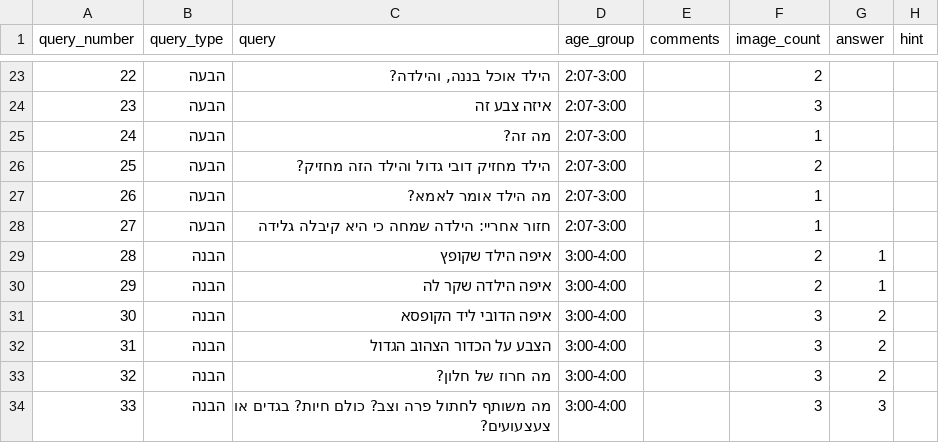
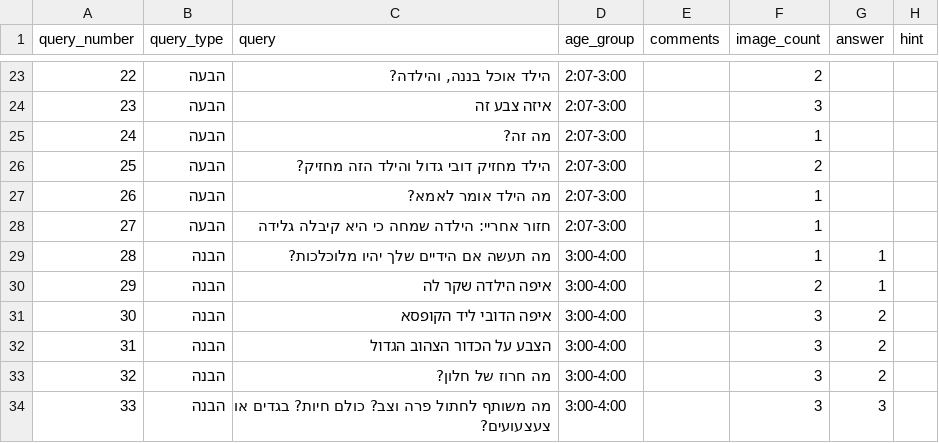
Before and after one commit to almoggiat/seeandsay-resources, a CSV file: query_database.csv, drawn as a sheet; only a part is shown, gaps mark what is left out.

Commit message:
עדכון שאלה 28: מה תעשה אם הידיים שלך יהיו מלוכלכות?

```diff
--- a/query_database.csv
+++ b/query_database.csv
@@ -30,3 +30,4 @@ query_number,query_type,query,age_group,comments,image_count,answer,hint
 ",2:07-3:00,,1,,
-28,הבנה,איפה הילד שקופץ,3:00-4:00,,2,1,
+28,הבנה,"מה תעשה אם הידיים שלך יהיו מלוכלכות?
+",3:00-4:00,,1,1,
 29,הבנה,איפה הילדה שקר לה,3:00-4:00,,2,1,
```
